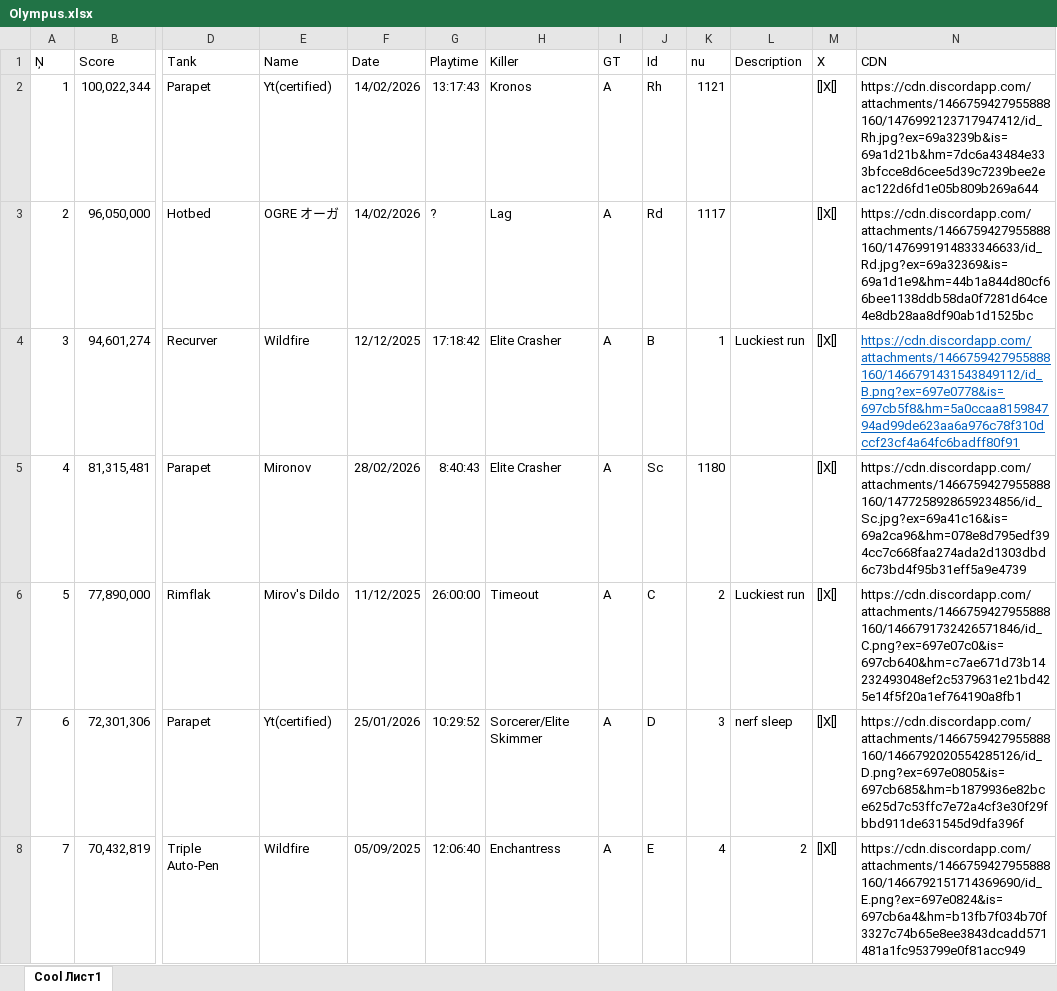
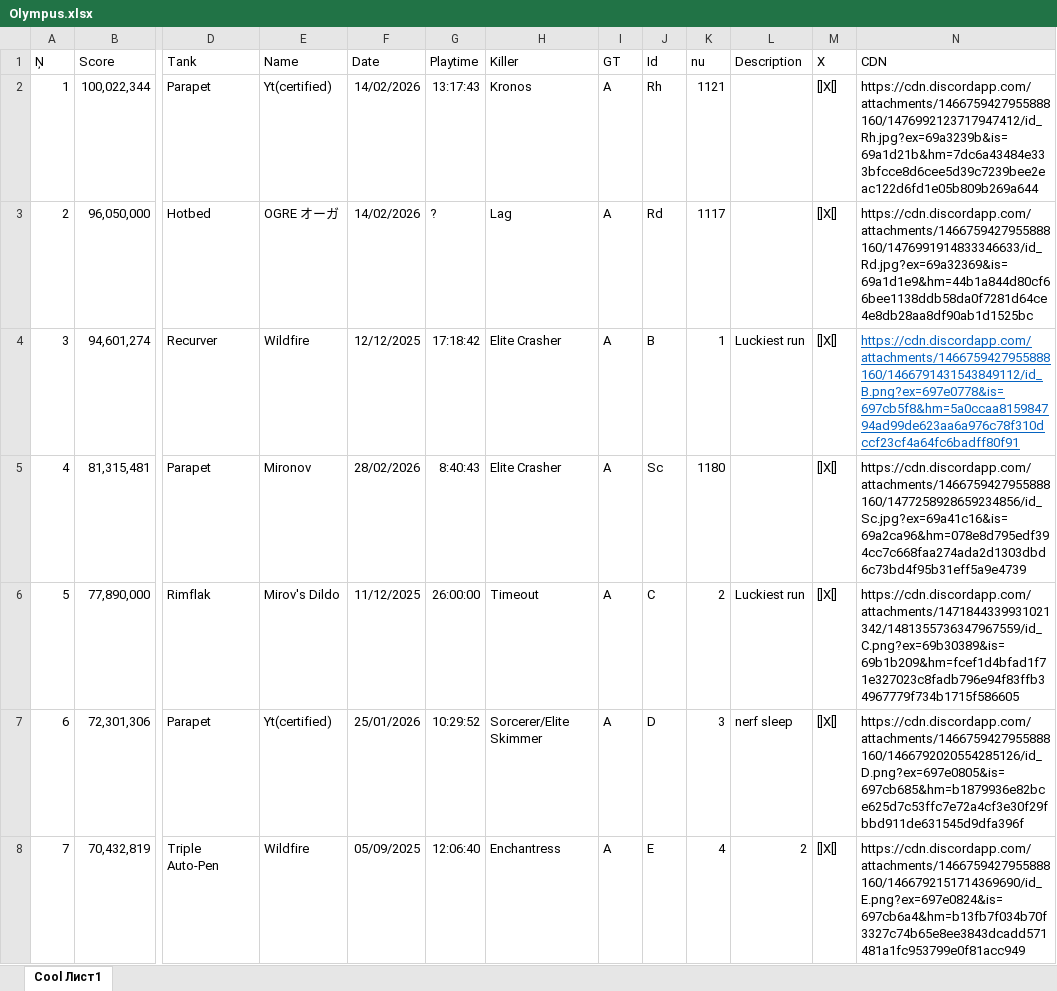
Before and after one commit to Tejmq/OlympusBot, an Excel workbook: data/Olympus.xlsx, sheet Cool Лист1, drawn as a sheet; only a part is shown, gaps mark what is left out; values as stored, in another font and other column widths than the file's, no borders; the diff covers the shown part only; the diff names each change by its address in the sheet, - before the commit and + after, or states it on an @@ line.

```diff
--- a/data/Olympus.xlsx (sheet Cool Лист1)
+++ b/data/Olympus.xlsx (sheet Cool Лист1)
-N6 (CDN): https://cdn.discordapp.com/attachments/1466759427955888160/1466791732426571846/id_C.png?ex=697e07c0&is=697cb640&hm=c7ae671d73b14232493048ef2c5379631e21bd425e14f5f20a1ef764190a8fb1
+N6 (CDN): https://cdn.discordapp.com/attachments/1471844339931021342/1481355736347967559/id_C.png?ex=69b30389&is=69b1b209&hm=fcef1d4bfad1f71e327023c8fadb796e94f83ffb34967779f734b1715f586605
```
Also changed, not shown: 1 added row and 12 edited cells elsewhere in this sheet.
